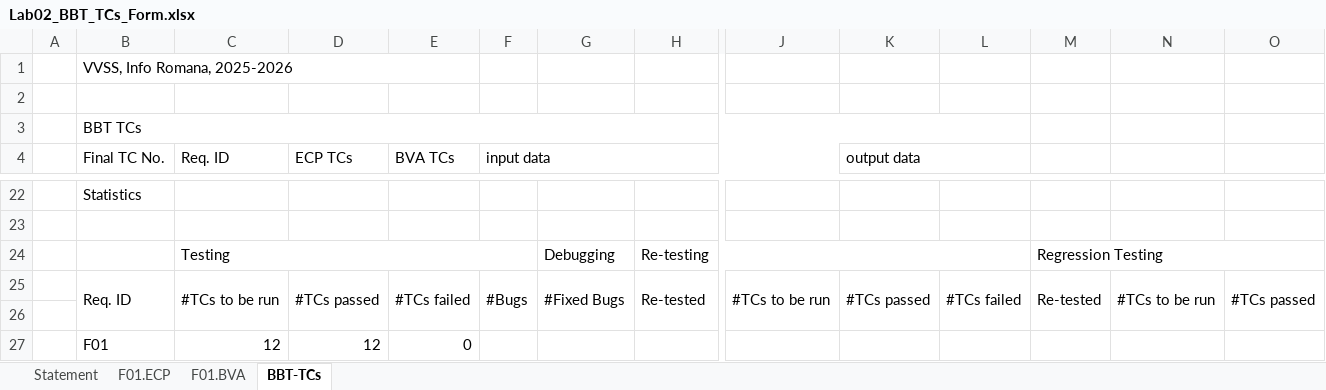
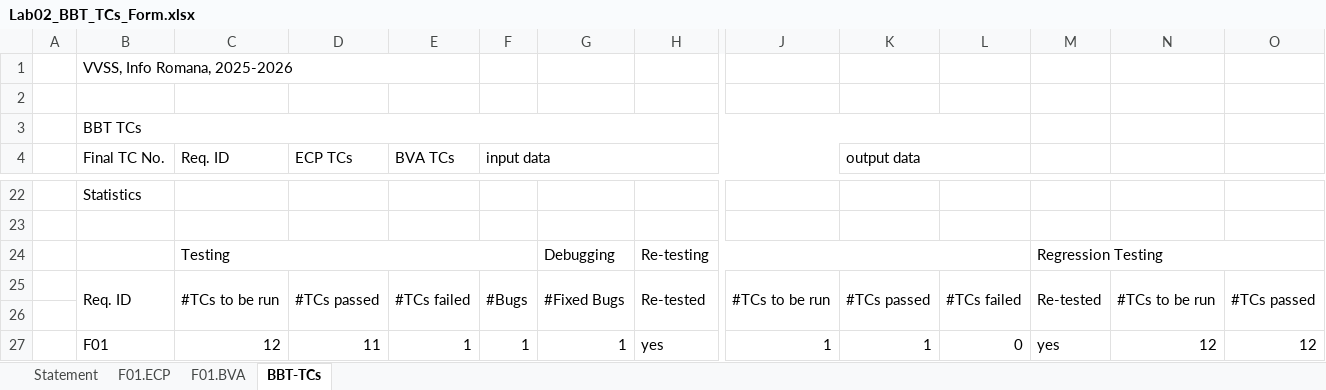
Before and after one commit to iamrazzvan/VVSS, an Excel workbook: docs/Lab02/Lab02_BBT_TCs_Form.xlsx, sheet BBT-TCs, drawn as a sheet; only a part is shown, gaps mark what is left out; values as stored, in another font and other column widths than the file's, no cell formats; charts and pictures not drawn; removed rows and columns are numbered as before the commit, all else as after; rows hold the shown columns only; the diff names each change by its address in the sheet, - before the commit and + after, or states it on an @@ line.

Commit message:
Finalizat Lab02: 12 teste verzi, documentatie Excel completata si depanata

```diff
--- a/docs/Lab02/Lab02_BBT_TCs_Form.xlsx (sheet BBT-TCs)
+++ b/docs/Lab02/Lab02_BBT_TCs_Form.xlsx (sheet BBT-TCs)
-row 27:  | F01 | 12 | 12 | 0
+row 27:  | F01 | 12 | 11 | 1 | 1 | 1 | yes | 1 | 1 | 0 | yes | 12 | 12
```
Also changed, not shown: cell formats, charts or pictures, 1 other file.
